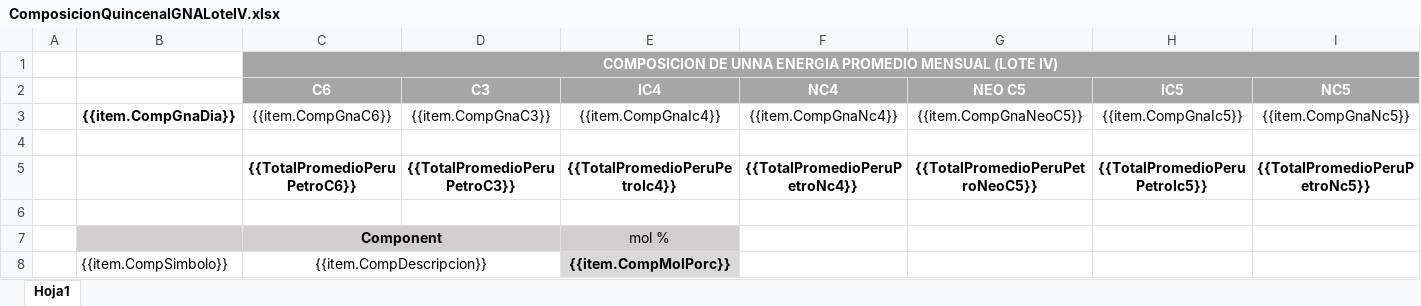
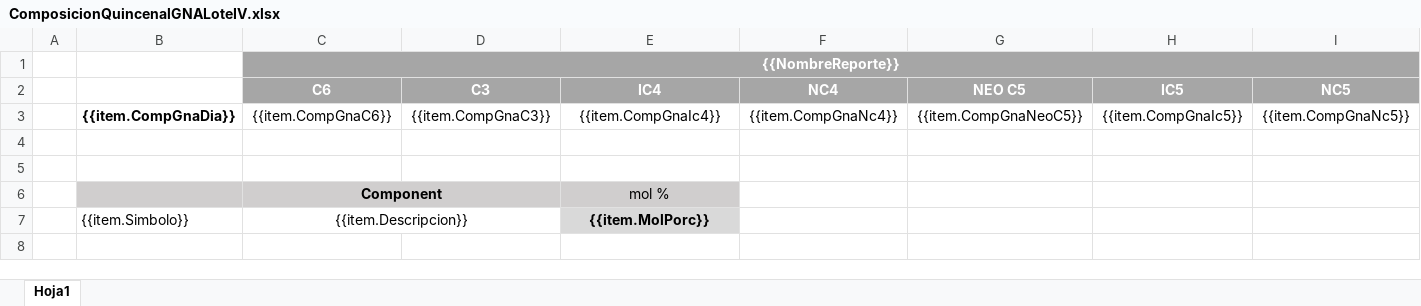
Before and after one commit to extspperu/UnnaReportesOperativos, an Excel workbook: Unna.OperationalReport.WebSite/wwwroot/plantillas/reporte/quincenal/ComposicionQuincenalGNALoteIV.xlsx, sheet Hoja1, drawn as a sheet; only a part is shown; values as stored, in another font and other column widths than the file's, no borders; removed rows and columns are numbered as before the commit, all else as after; rows hold the shown columns only; the diff names each change by its address in the sheet, - before the commit and + after, or states it on an @@ line.

```diff
--- a/Unna.OperationalReport.WebSite/wwwroot/plantillas/reporte/quincenal/ComposicionQuincenalGNALoteIV.xlsx (sheet Hoja1)
+++ b/Unna.OperationalReport.WebSite/wwwroot/plantillas/reporte/quincenal/ComposicionQuincenalGNALoteIV.xlsx (sheet Hoja1)
-C1 (C6): COMPOSICION DE UNNA ENERGIA PROMEDIO MENSUAL (LOTE IV)
+C1 (C6): {{NombreReporte}}
-row 5:  |  | {{TotalPromedioPeruPetroC6}} | {{TotalPromedioPeruPetroC3}} | {{TotalPromedioPeruPetroIc4}} | {{TotalPromedioPeruPetroNc4}} | {{TotalPromedioPeruPetroNeoC5}} | {{TotalPromedioPeruPetroIc5}} | {{TotalPromedioPeruPetroNc5}}
-B7: {{item.CompSimbolo}}
+B7: {{item.Simbolo}}
-C7 (C6): {{item.CompDescripcion}}
+C7 (C6): {{item.Descripcion}}
-E7 (IC4): {{item.CompMolPorc}}
+E7 (IC4): {{item.MolPorc}}
```
Also changed, not shown: 32 other files.
